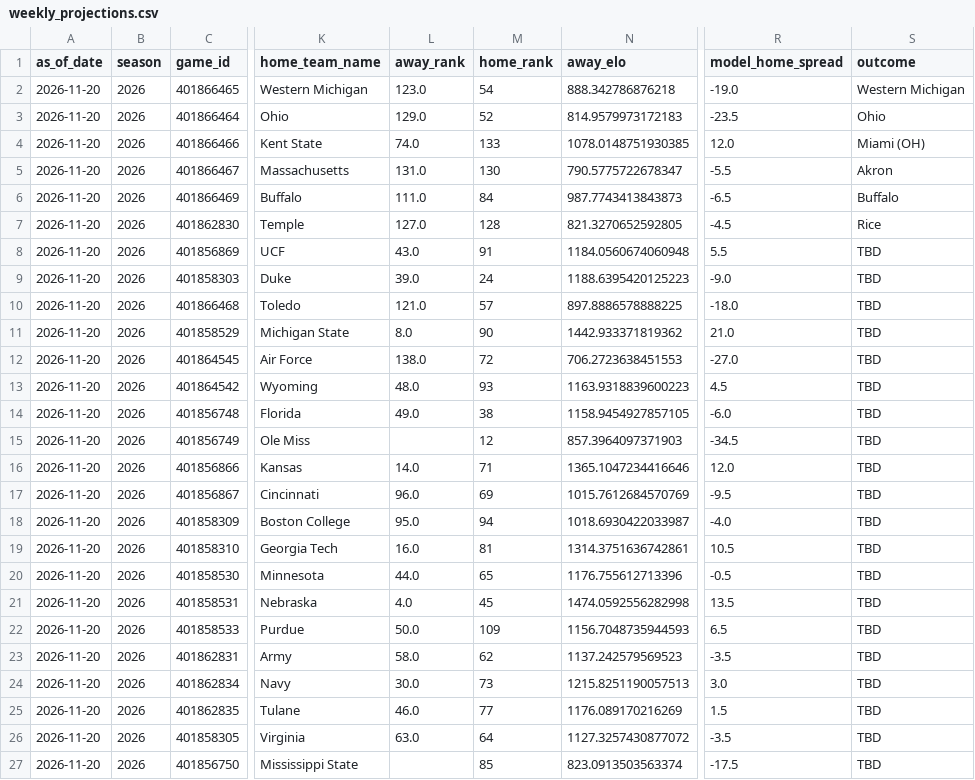
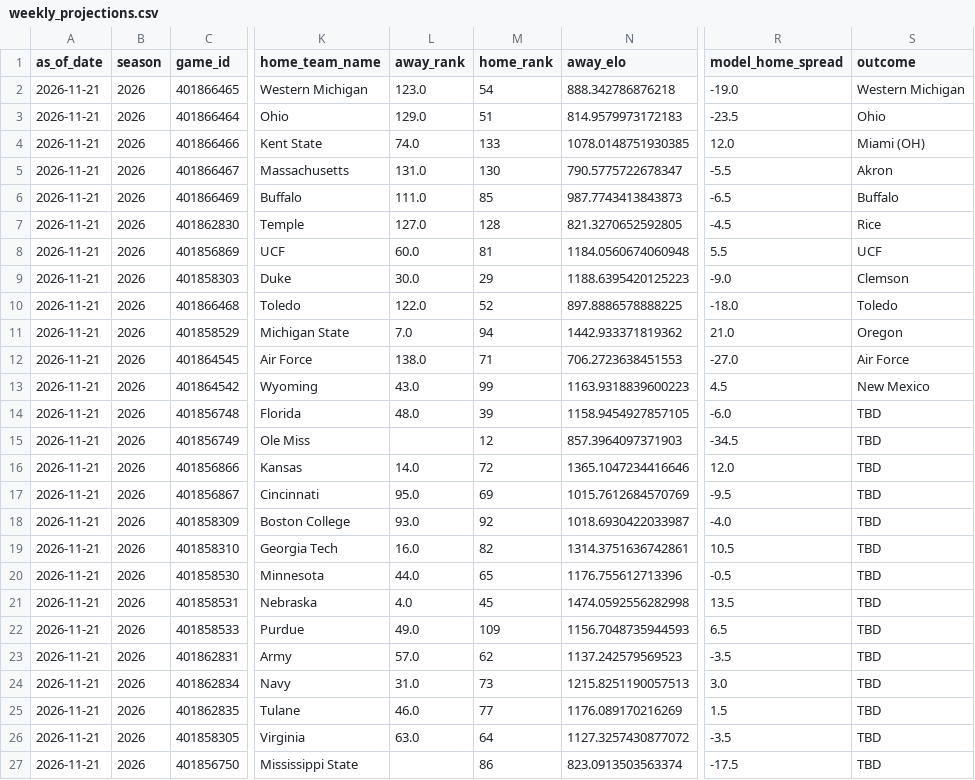
Before and after one commit to schwill2018/schwill2018.github.io, a CSV file: assets/data/fbs-elo/weekly_projections.csv, drawn as a sheet; only a part is shown, gaps mark what is left out; the diff covers the shown part only; the diff names each change by its address in the sheet, - before the commit and + after, or states it on an @@ line.

```diff
--- a/assets/data/fbs-elo/weekly_projections.csv
+++ b/assets/data/fbs-elo/weekly_projections.csv
-A2:A27 (as_of_date): 2026-11-20
+A2:A27 (as_of_date): 2026-11-21
-M3 (home_rank): 52
+M3 (home_rank): 51
-M6 (home_rank): 84
+M6 (home_rank): 85
-L8 (away_rank): 43.0
+L8 (away_rank): 60.0
-M8 (home_rank): 91
+M8 (home_rank): 81
-S8 (outcome): TBD
+S8 (outcome): UCF
-L9 (away_rank): 39.0
+L9 (away_rank): 30.0
-M9 (home_rank): 24
+M9 (home_rank): 29
-S9 (outcome): TBD
+S9 (outcome): Clemson
-L10 (away_rank): 121.0
+L10 (away_rank): 122.0
-M10 (home_rank): 57
+M10 (home_rank): 52
-S10 (outcome): TBD
+S10 (outcome): Toledo
-L11 (away_rank): 8.0
+L11 (away_rank): 7.0
-M11 (home_rank): 90
+M11 (home_rank): 94
-S11 (outcome): TBD
+S11 (outcome): Oregon
-M12 (home_rank): 72
+M12 (home_rank): 71
-S12 (outcome): TBD
+S12 (outcome): Air Force
-L13 (away_rank): 48.0
+L13 (away_rank): 43.0
-M13 (home_rank): 93
+M13 (home_rank): 99
-S13 (outcome): TBD
+S13 (outcome): New Mexico
-L14 (away_rank): 49.0
+L14 (away_rank): 48.0
-M14 (home_rank): 38
+M14 (home_rank): 39
-M16 (home_rank): 71
+M16 (home_rank): 72
-L17 (away_rank): 96.0
+L17 (away_rank): 95.0
-L18 (away_rank): 95.0
+L18 (away_rank): 93.0
-M18 (home_rank): 94
+M18 (home_rank): 92
-M19 (home_rank): 81
+M19 (home_rank): 82
-L22 (away_rank): 50.0
+L22 (away_rank): 49.0
-L23 (away_rank): 58.0
+L23 (away_rank): 57.0
-L24 (away_rank): 30.0
+L24 (away_rank): 31.0
-M27 (home_rank): 85
+M27 (home_rank): 86
```
Also changed, not shown: 70 edited cells elsewhere in this file, assets/data/fbs-elo/current_elo_rankings.csv, 1 other file.
